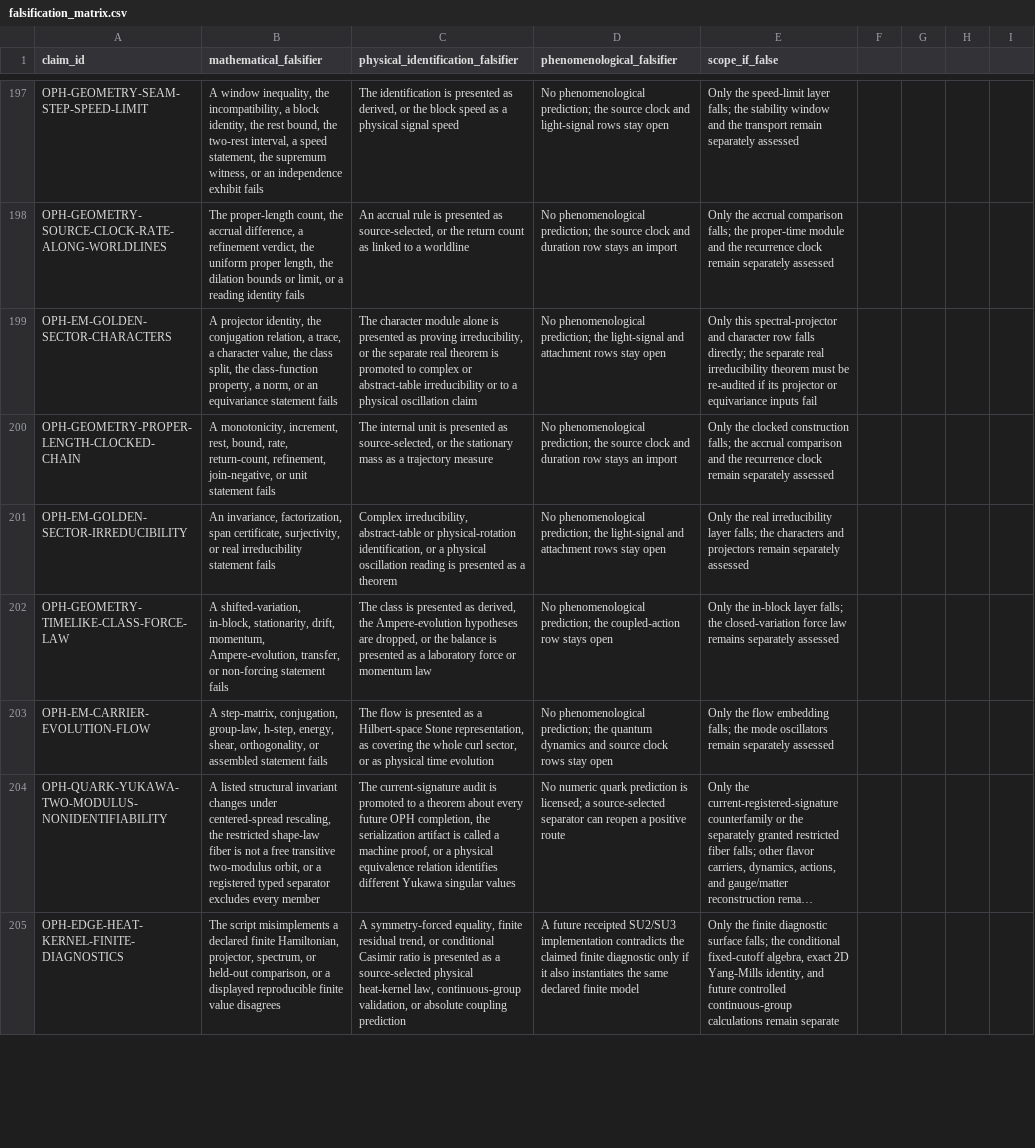
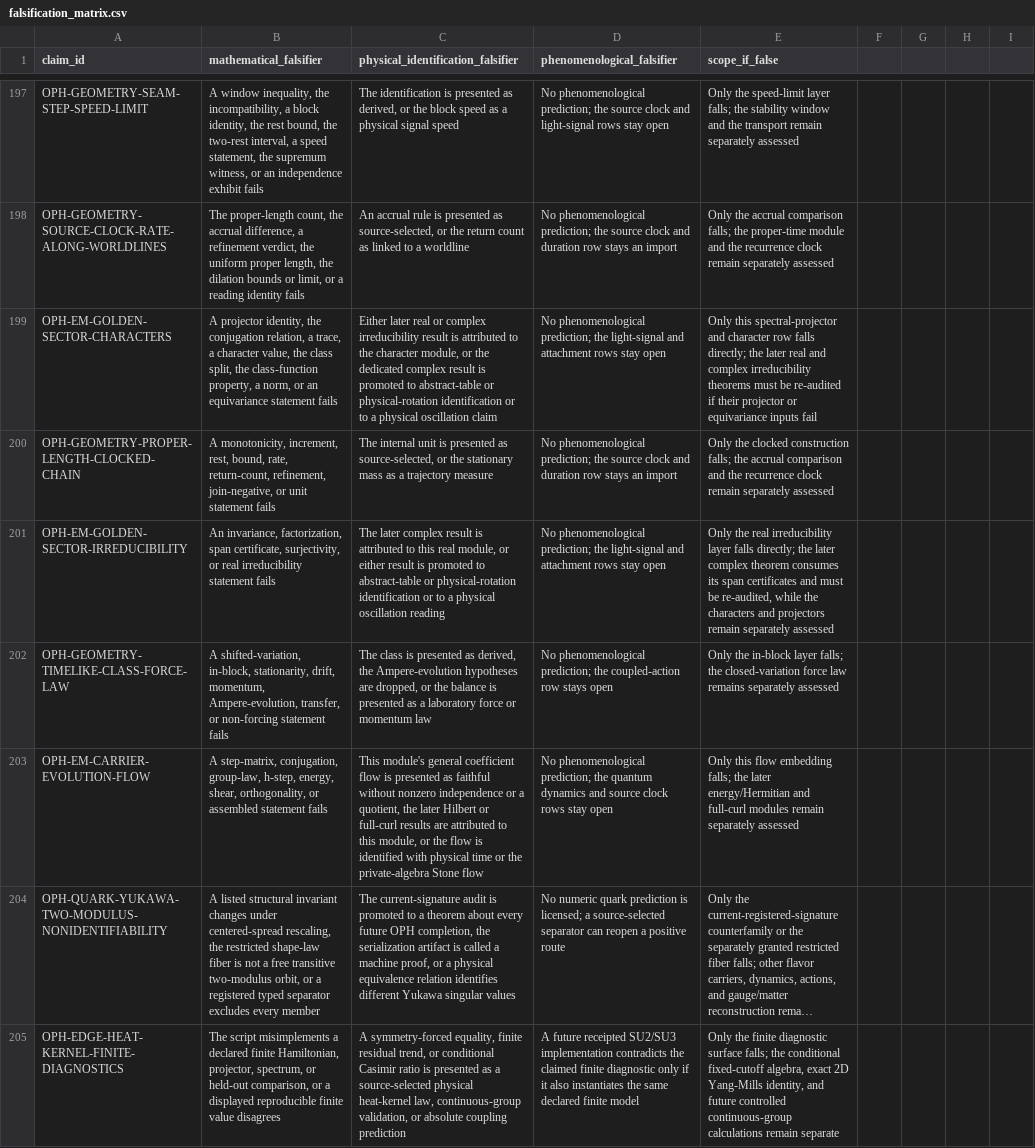
Before and after one commit to FloatingPragma/observer-patch-holography, a CSV file: claims/falsification_matrix.csv, drawn as a sheet; only a part is shown, gaps mark what is left out; long unchanged cells end in …; the diff covers the shown part only; the diff names each change by its address in the sheet, - before the commit and + after, or states it on an @@ line.

Commit message:
Harden D10 receipts and complete the curl energy bridge

```diff
--- a/claims/falsification_matrix.csv
+++ b/claims/falsification_matrix.csv
-C199: The character module alone is presented as proving irreducibility, or the separate real theorem is promoted to complex or abstract-table irreducibility or to…
+C199: Either later real or complex irreducibility result is attributed to the character module, or the dedicated complex result is promoted to abstract-table or physical-rotation identification or to…
-E199 (scope_if_false): …directly; the separate real irreducibility theorem must be re-audited if its projector or…
+E199 (scope_if_false): …directly; the later real and complex irreducibility theorems must be re-audited if their projector or…
-C201: Complex irreducibility, abstract-table or physical-rotation identification, or a physical oscillation reading is presented as a theorem
+C201: The later complex result is attributed to this real module, or either result is promoted to abstract-table or physical-rotation identification or to a physical oscillation reading
-E201 (scope_if_false): …irreducibility layer falls; the characters…
+E201 (scope_if_false): …irreducibility layer falls directly; the later complex theorem consumes its span certificates and must be re-audited, while the characters…
-C203: The flow is presented as a Hilbert-space Stone representation, as covering the whole curl sector, or as physical time evolution
+C203: This module's general coefficient flow is presented as faithful without nonzero independence or a quotient, the later Hilbert or full-curl results are attributed to this module, or the flow is identified with physical time or the private-algebra Stone flow
-E203 (scope_if_false): Only the flow embedding falls; the mode oscillators remain separately…
+E203 (scope_if_false): Only this flow embedding falls; the later energy/Hermitian and full-curl modules remain separately…
```
Also changed, not shown: 6 edited cells elsewhere in this file, claims/novelty_matrix.csv, 29 other files.
